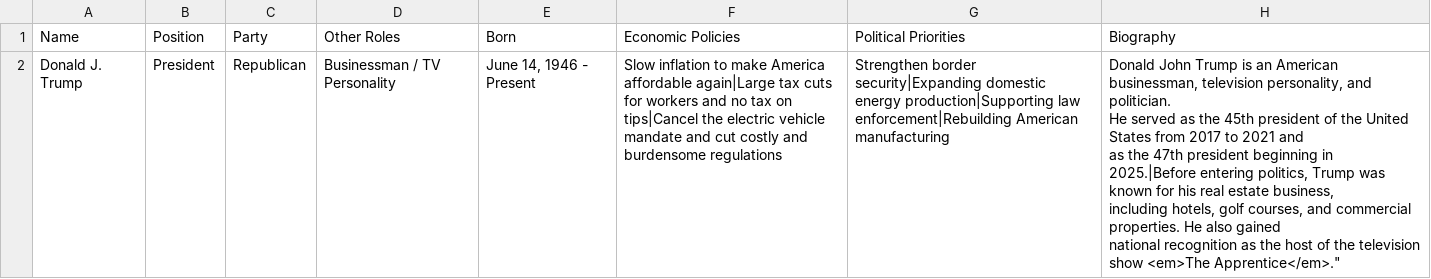
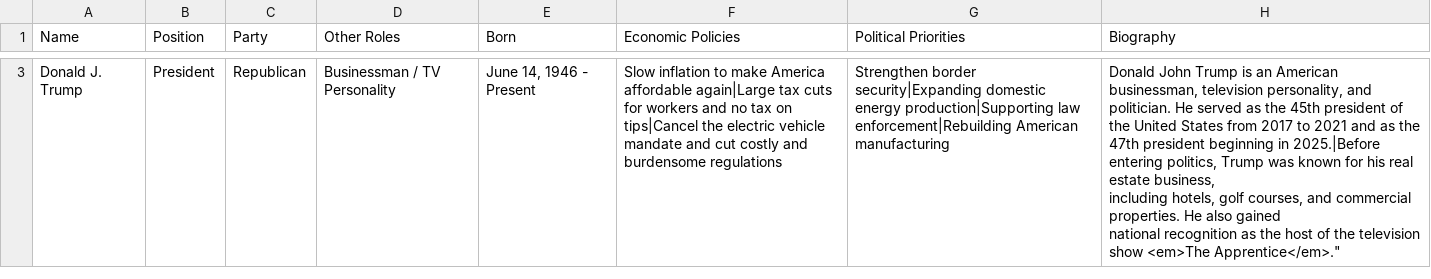
Before and after one commit to kam-1000/PittStop26, a CSV file: politicians.csv, drawn as a sheet; only a part is shown, gaps mark what is left out; addresses are those after the commit; the diff covers the shown part only; the diff names each change by its address in the sheet, - before the commit and + after, or states it on an @@ line.

```diff
--- a/politicians.csv
+++ b/politicians.csv
-H3 (Biography): …<em>The Apprentice</em>."
+H3 (Biography): …<em>The Apprentice</em>."
```
Also changed, not shown: 2 added rows elsewhere in this file.
